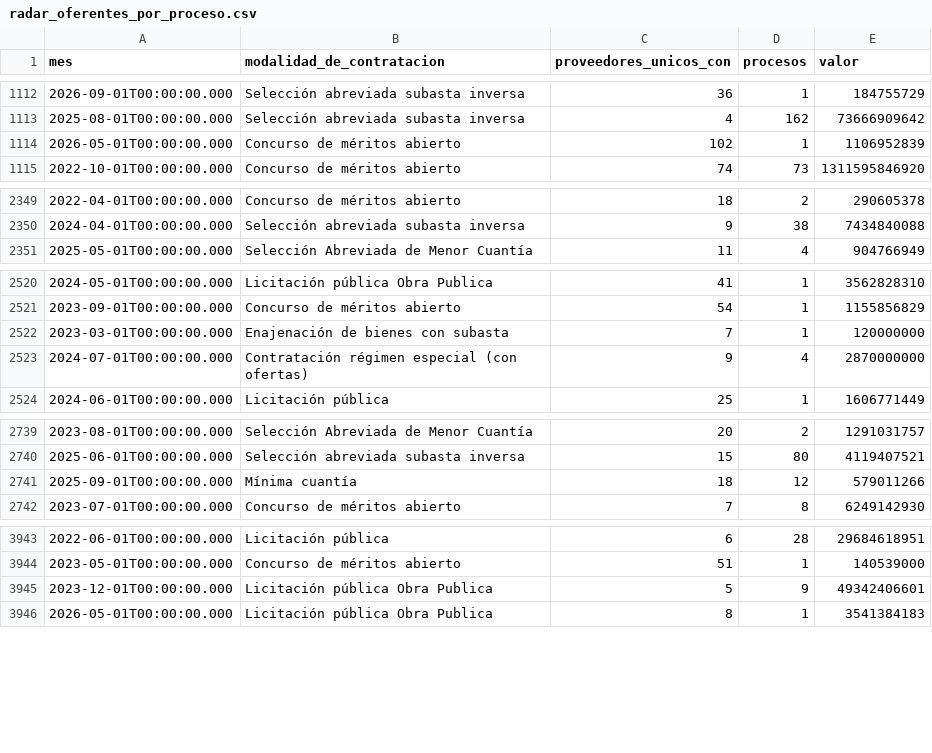
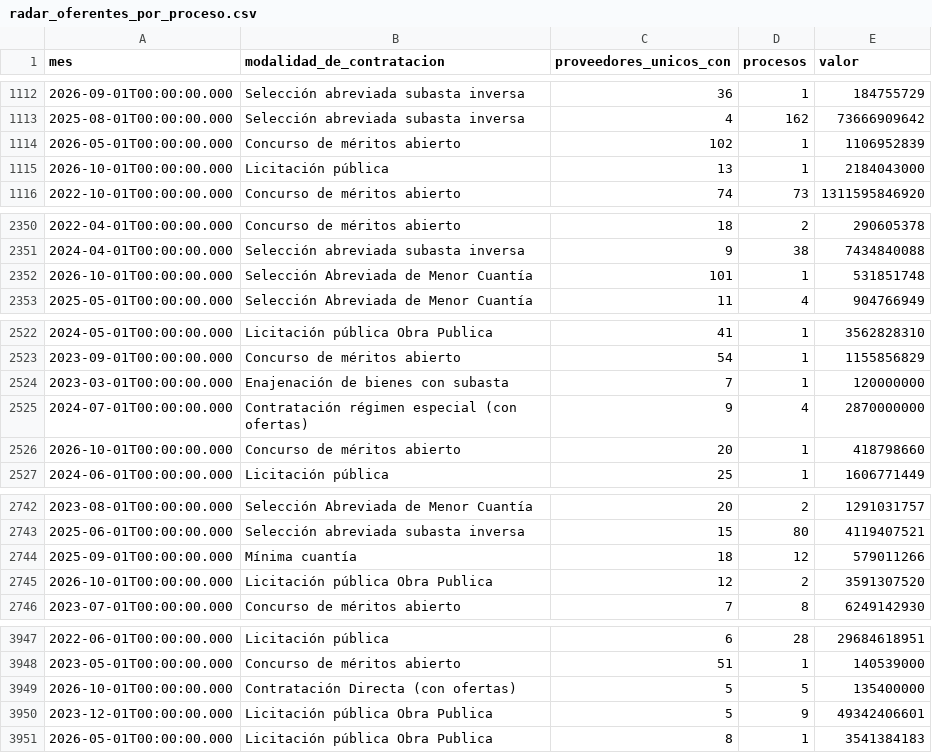
Before and after one commit to fundacionipg-sys/observatorio-datos, a CSV file: datos/productos/radar_oferentes_por_proceso.csv, drawn as a sheet; only a part is shown, gaps mark what is left out; the diff covers the shown part only.

Commit message:
Productos 2026-10-24

```diff
--- a/datos/productos/radar_oferentes_por_proceso.csv
+++ b/datos/productos/radar_oferentes_por_proceso.csv
@@ -1114,2 +1114,3 @@
 "2026-05-01T00:00:00.000","Concurso de méritos abierto","102","1","1106952839"
+"2026-10-01T00:00:00.000","Licitación pública","13","1","2184043000"
 "2022-10-01T00:00:00.000","Concurso de méritos abierto","74","73","1311595846920"
@@ -2350,2 +2351,3 @@
 "2024-04-01T00:00:00.000","Selección abreviada subasta inversa","9","38","7434840088"
+"2026-10-01T00:00:00.000","Selección Abreviada de Menor Cuantía","101","1","531851748"
 "2025-05-01T00:00:00.000","Selección Abreviada de Menor Cuantía","11","4","904766949"
@@ -2523,2 +2525,3 @@
 "2024-07-01T00:00:00.000","Contratación régimen especial (con ofertas)","9","4","2870000000"
+"2026-10-01T00:00:00.000","Concurso de méritos abierto","20","1","418798660"
 "2024-06-01T00:00:00.000","Licitación pública","25","1","1606771449"
@@ -2741,2 +2744,3 @@
 "2025-09-01T00:00:00.000","Mínima cuantía","18","12","579011266"
+"2026-10-01T00:00:00.000","Licitación pública Obra Publica","12","2","3591307520"
 "2023-07-01T00:00:00.000","Concurso de méritos abierto","7","8","6249142930"
@@ -3944,2 +3948,3 @@
 "2023-05-01T00:00:00.000","Concurso de méritos abierto","51","1","140539000"
+"2026-10-01T00:00:00.000","Contratación Directa (con ofertas)","5","5","135400000"
 "2023-12-01T00:00:00.000","Licitación pública Obra Publica","5","9","49342406601"
```
Also changed, not shown: 7 added rows and 128 edited cells elsewhere in this file, datos/productos/_registro.csv, datos/productos/radar_modalidad_mensual.csv.
